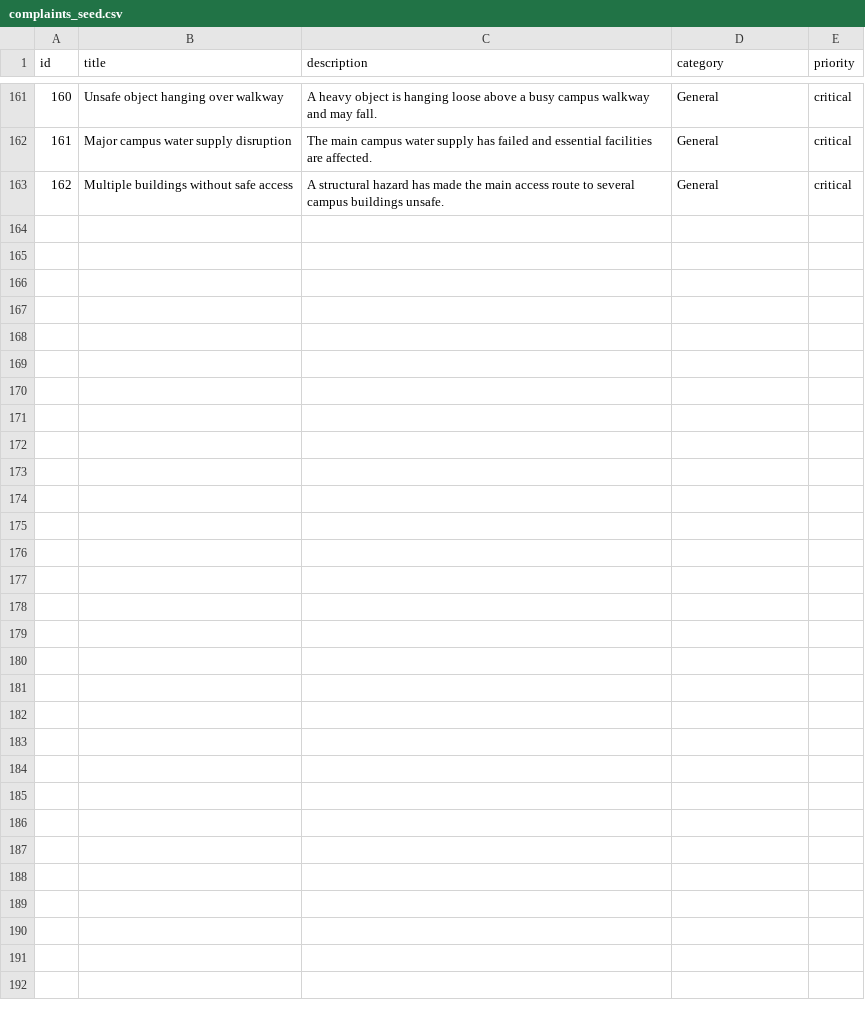
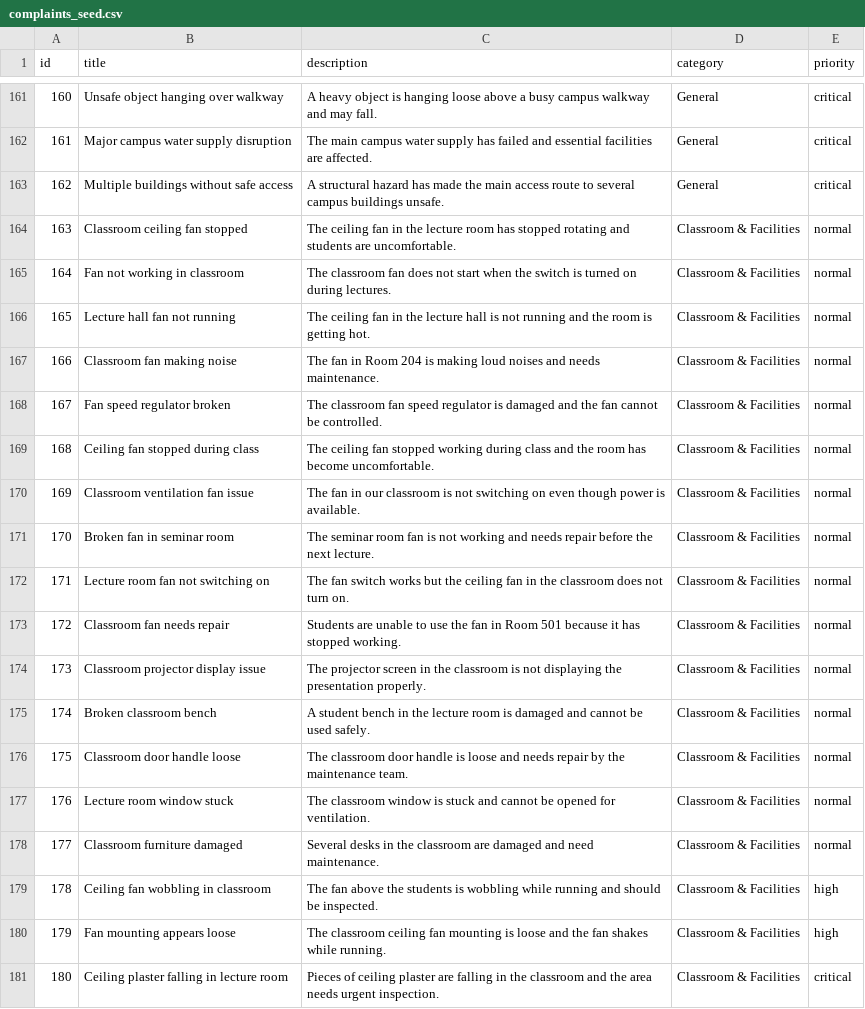
Before and after one commit to rkprateek/GrievXcampus, a CSV file: ml/data/complaints_seed.csv, drawn as a sheet; only a part is shown, gaps mark what is left out.

Commit message:
Add representative classroom facilities training examples

```diff
--- a/ml/data/complaints_seed.csv
+++ b/ml/data/complaints_seed.csv
@@ -163 +163,19 @@ id,title,description,category,priority
 "162","Multiple buildings without safe access","A structural hazard has made the main access route to several campus buildings unsafe.","General","critical"
+"163","Classroom ceiling fan stopped","The ceiling fan in the lecture room has stopped rotating and students are uncomfortable.","Classroom & Facilities","normal"
+"164","Fan not working in classroom","The classroom fan does not start when the switch is turned on during lectures.","Classroom & Facilities","normal"
+"165","Lecture hall fan not running","The ceiling fan in the lecture hall is not running and the room is getting hot.","Classroom & Facilities","normal"
+"166","Classroom fan making noise","The fan in Room 204 is making loud noises and needs maintenance.","Classroom & Facilities","normal"
+"167","Fan speed regulator broken","The classroom fan speed regulator is damaged and the fan cannot be controlled.","Classroom & Facilities","normal"
+"168","Ceiling fan stopped during class","The ceiling fan stopped working during class and the room has become uncomfortable.","Classroom & Facilities","normal"
+"169","Classroom ventilation fan issue","The fan in our classroom is not switching on even though power is available.","Classroom & Facilities","normal"
+"170","Broken fan in seminar room","The seminar room fan is not working and needs repair before the next lecture.","Classroom & Facilities","normal"
+"171","Lecture room fan not switching on","The fan switch works but the ceiling fan in the classroom does not turn on.","Classroom & Facilities","normal"
+"172","Classroom fan needs repair","Students are unable to use the fan in Room 501 because it has stopped working.","Classroom & Facilities","normal"
+"173","Classroom projector display issue","The projector screen in the classroom is not displaying the presentation properly.","Classroom & Facilities","normal"
+"174","Broken classroom bench","A student bench in the lecture room is damaged and cannot be used safely.","Classroom & Facilities","normal"
+"175","Classroom door handle loose","The classroom door handle is loose and needs repair by the maintenance team.","Classroom & Facilities","normal"
+"176","Lecture room window stuck","The classroom window is stuck and cannot be opened for ventilation.","Classroom & Facilities","normal"
+"177","Classroom furniture damaged","Several desks in the classroom are damaged and need maintenance.","Classroom & Facilities","normal"
+"178","Ceiling fan wobbling in classroom","The fan above the students is wobbling while running and should be inspected.","Classroom & Facilities","high"
+"179","Fan mounting appears loose","The classroom ceiling fan mounting is loose and the fan shakes while running.","Classroom & Facilities","high"
+"180","Ceiling plaster falling in lecture room","Pieces of ceiling plaster are falling in the classroom and the area needs urgent inspection.","Classroom & Facilities","critical"
```
